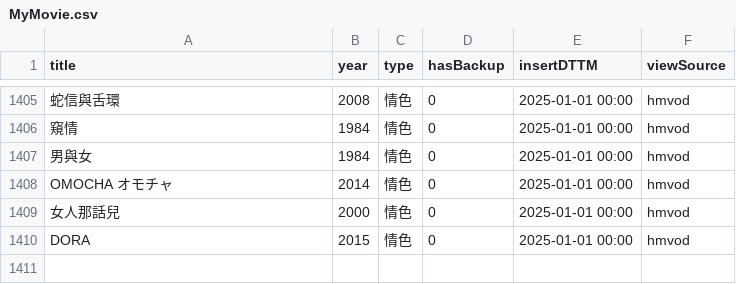
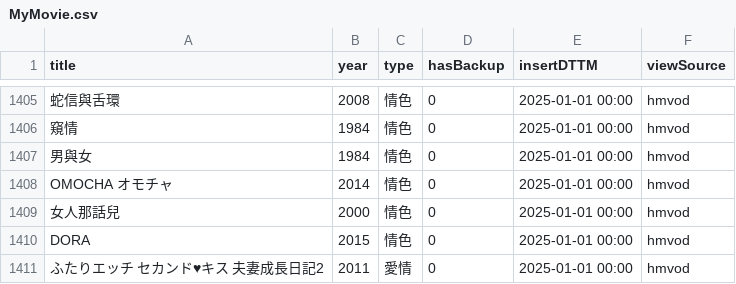
Before and after one commit to jackfclee/my-apps, a CSV file: collections/movie/MyMovie.csv, drawn as a sheet; only a part is shown, gaps mark what is left out.

Commit message:
Update MyMovie.csv

```diff
--- a/collections/movie/MyMovie.csv
+++ b/collections/movie/MyMovie.csv
@@ -1410 +1410,2 @@ OMOCHA オモチャ,2014,情色,0,2025-01-01 00:00,hmvod
 DORA,2015,情色,0,2025-01-01 00:00,hmvod
+ふたりエッチ セカンド♥キス 夫妻成長日記2,2011,愛情,0,2025-01-01 00:00,hmvod
```
